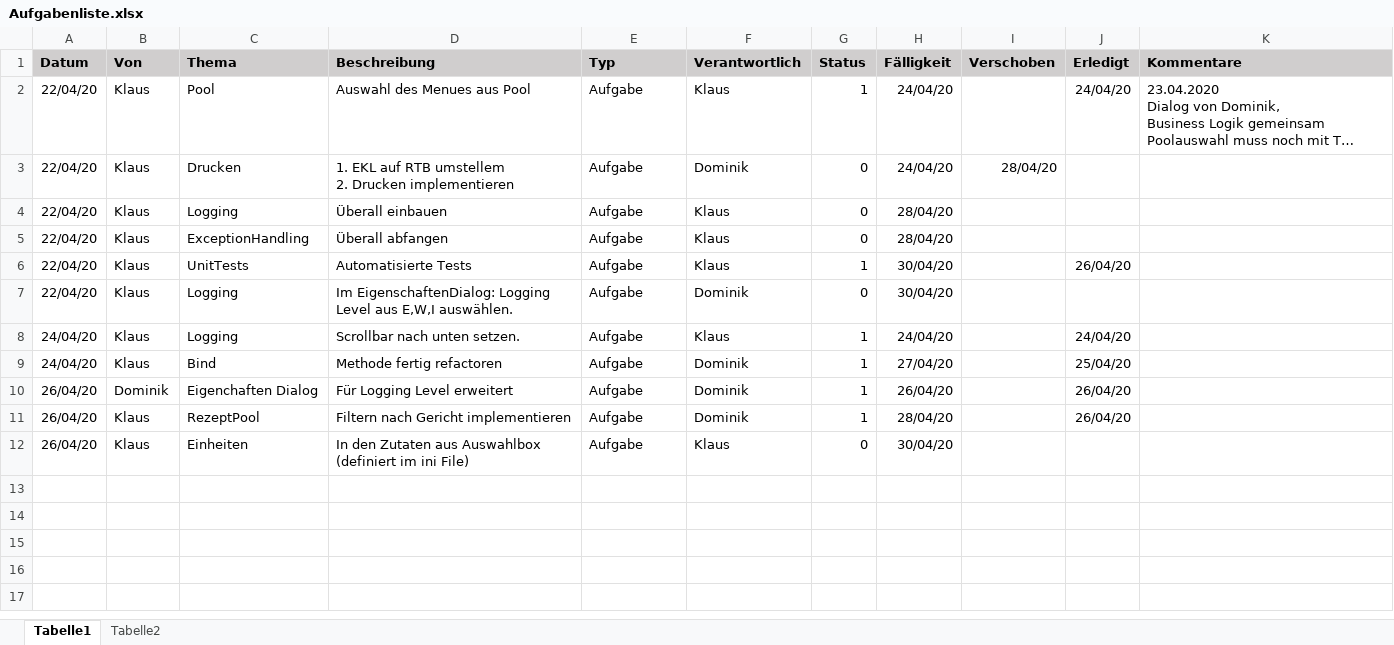
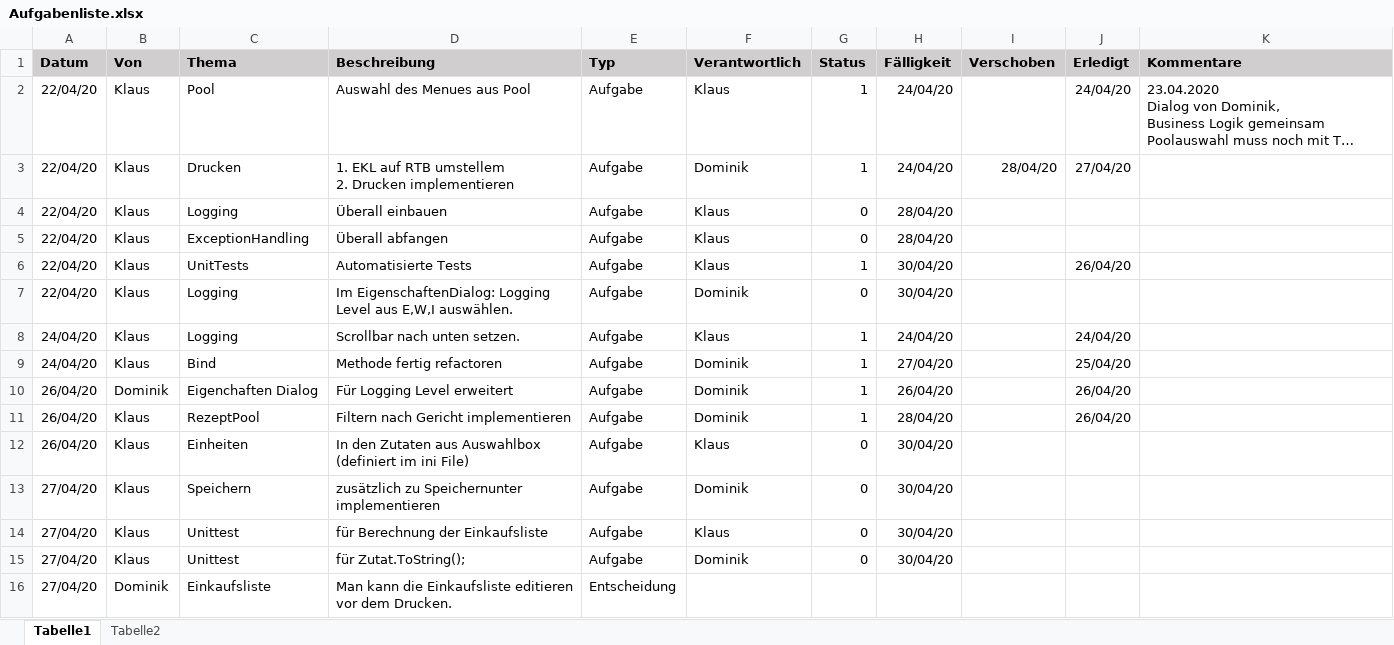
Before and after one commit to KlausMitK/WochenMenue, an Excel workbook: Aufgabenliste.xlsx, sheet Tabelle1, drawn as a sheet; long unchanged cells end in …; values as stored, in another font and other column widths than the file's, no borders; conditional formats not drawn; the diff names each change by its address in the sheet, - before the commit and + after, or states it on an @@ line.

Commit message:
R: Drucken der Einkaufsliste implementiert.
git-svn-id: svn://diskstation/Programmier%20Projekte@95 9a2fd316-128d-4348-9d11-99372ba87f9e

```diff
--- a/Aufgabenliste.xlsx (sheet Tabelle1)
+++ b/Aufgabenliste.xlsx (sheet Tabelle1)
-G3 (Status): 0
+G3 (Status): 1
-J3 (Erledigt): (empty)
+J3 (Erledigt): 27/04/20
+row 13: 27/04/20 | Klaus | Speichern | zusätzlich zu Speichernunter implementieren | Aufgabe | Dominik | 0 | 30/04/20
+row 14: 27/04/20 | Klaus | Unittest | für Berechnung der Einkaufsliste | Aufgabe | Klaus | 0 | 30/04/20
+row 15: 27/04/20 | Klaus | Unittest | für Zutat.ToString(); | Aufgabe | Dominik | 0 | 30/04/20
+row 16: 27/04/20 | Dominik | Einkaufsliste | Man kann die Einkaufsliste editieren vor dem Drucken. | Entscheidung
```
Also changed, not shown: 3 other files.
